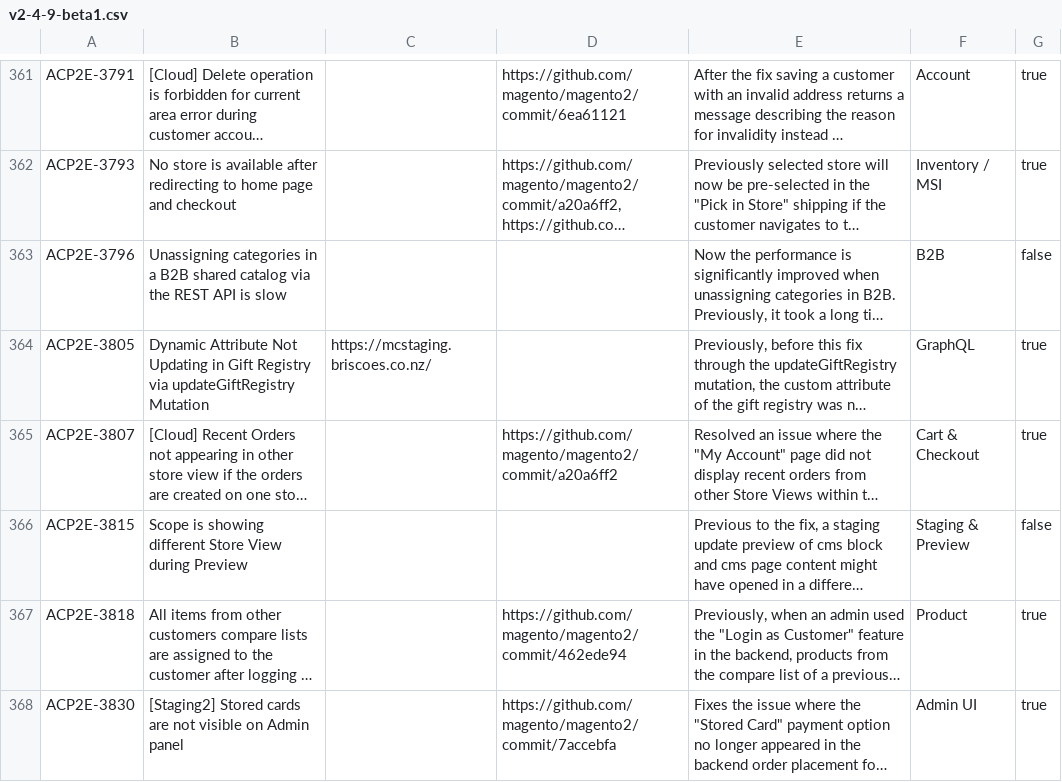
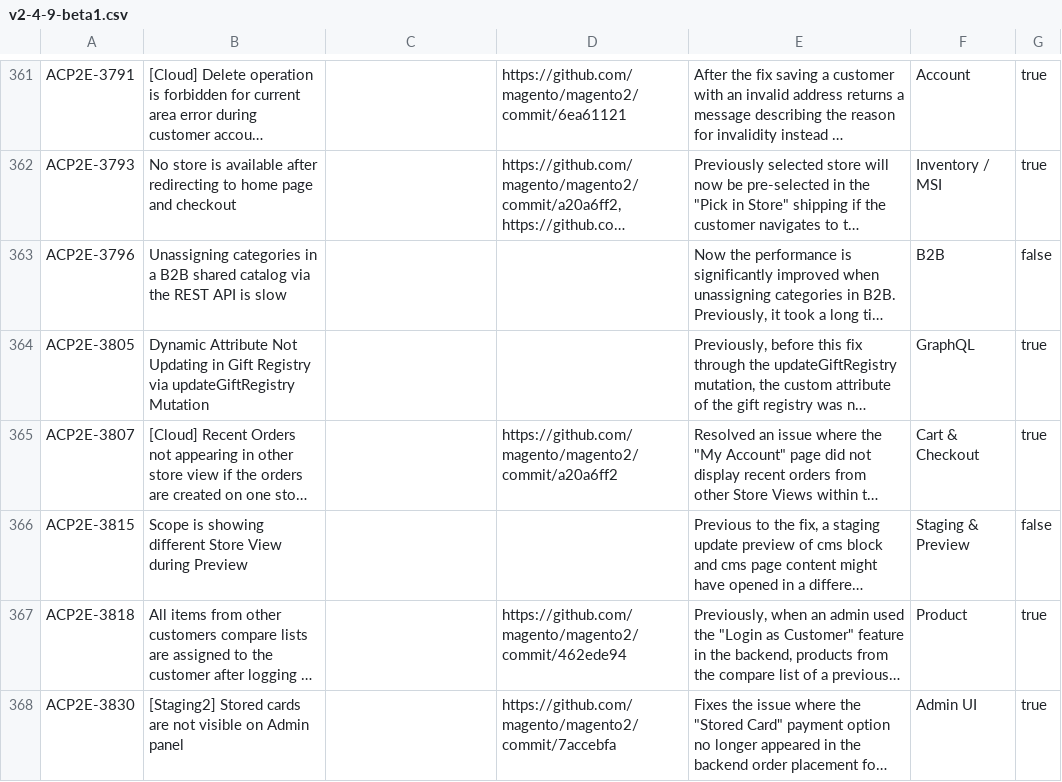
Before and after one commit to AdobeDocs/commerce-operations.zh-Hans, a CSV file: _jekyll/_data/release/fixed-issues/v2-4-9-beta1.csv, drawn as a sheet; only a part is shown, gaps mark what is left out; long unchanged cells end in …; the diff covers the shown part only; the diff names each change by its address in the sheet, - before the commit and + after, or states it on an @@ line.

Commit message:
Sync non-localized files for core commit 6b883c6 Changes for core/source commit https://git.corp.adobe.com/AdobeDocs/commerce-operations.en/commit/6b883c68a5b5315cefcdf668479f7fa761250816

```diff
--- a/_jekyll/_data/release/fixed-issues/v2-4-9-beta1.csv
+++ b/_jekyll/_data/release/fixed-issues/v2-4-9-beta1.csv
-C364: https://mcstaging.briscoes.co.nz/
+C364: (empty)
```
Also changed, not shown: 43 edited cells elsewhere in this file.
